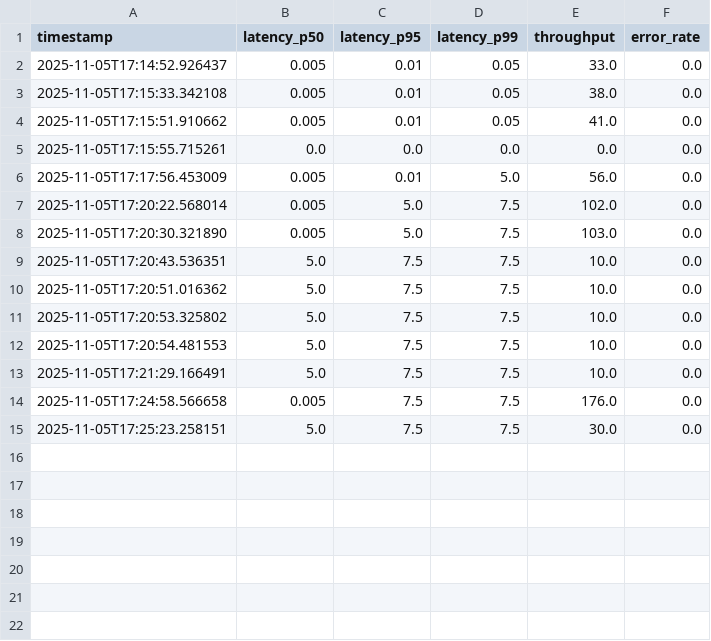
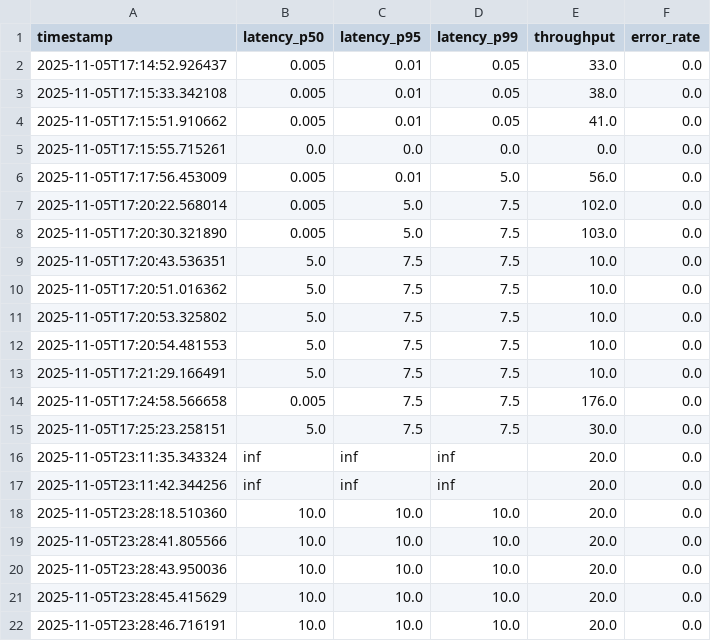
Before and after one commit to oviroger/tariff-rag, a CSV file: evaluation/templates/logs_operativos.csv, drawn as a sheet; the diff names each change by its address in the sheet, - before the commit and + after, or states it on an @@ line.

```diff
--- a/evaluation/templates/logs_operativos.csv
+++ b/evaluation/templates/logs_operativos.csv
+row 16: 2025-11-05T23:11:35.343324 | inf | inf | inf | 20.0 | 0.0
+row 17: 2025-11-05T23:11:42.344256 | inf | inf | inf | 20.0 | 0.0
+row 18: 2025-11-05T23:28:18.510360 | 10.0 | 10.0 | 10.0 | 20.0 | 0.0
+row 19: 2025-11-05T23:28:41.805566 | 10.0 | 10.0 | 10.0 | 20.0 | 0.0
+row 20: 2025-11-05T23:28:43.950036 | 10.0 | 10.0 | 10.0 | 20.0 | 0.0
+row 21: 2025-11-05T23:28:45.415629 | 10.0 | 10.0 | 10.0 | 20.0 | 0.0
+row 22: 2025-11-05T23:28:46.716191 | 10.0 | 10.0 | 10.0 | 20.0 | 0.0
```
Also changed, not shown: 2 other files.
